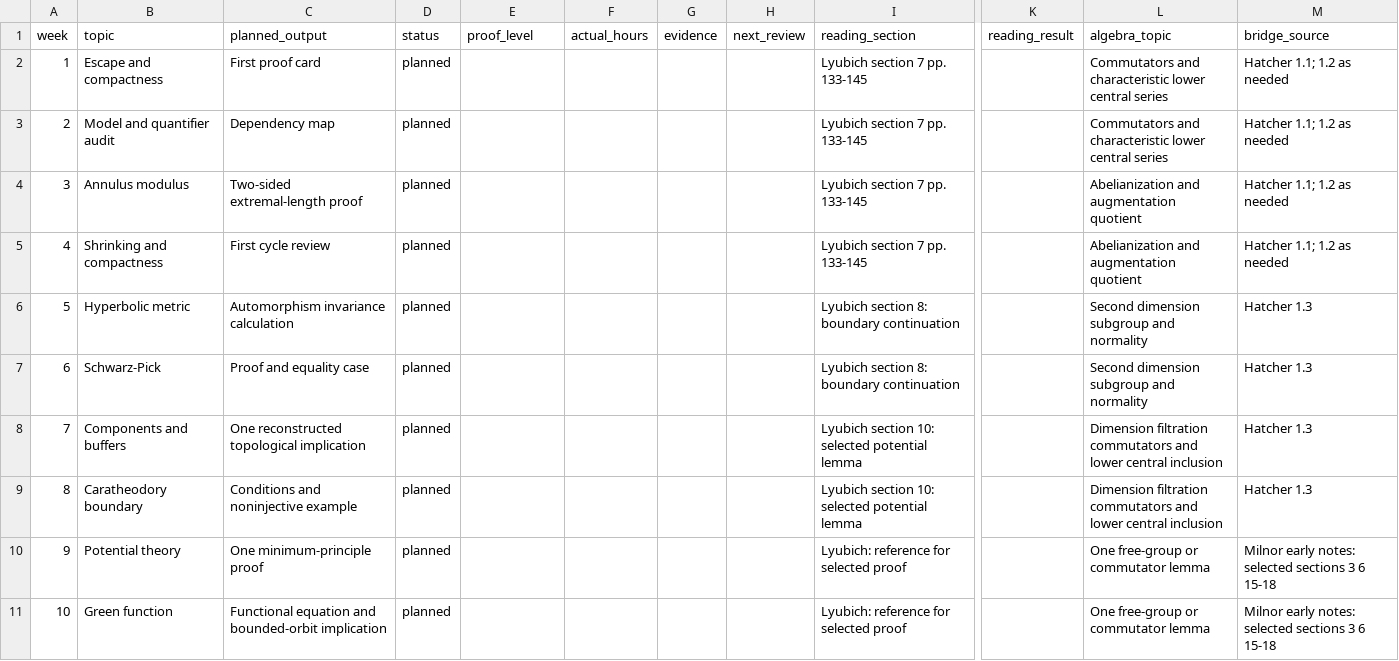
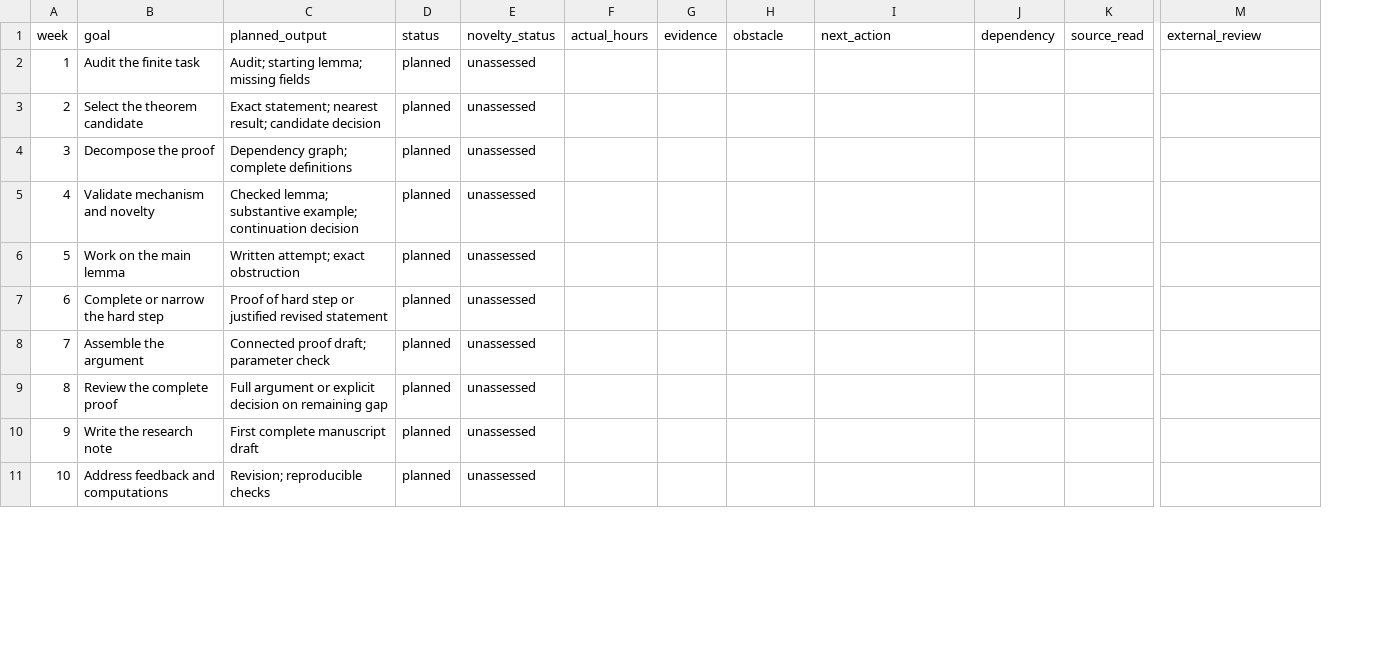
Before and after one commit to kirill-kondrashov/mlc, a CSV file: study/progress.csv, drawn as a sheet; only a part is shown, gaps mark what is left out; removed rows and columns are numbered as before the commit, all else as after; the diff covers the shown part only; the diff names each change by its address in the sheet, - before the commit and + after, or states it on an @@ line.

Commit message:
Reorient study programme toward a first research theorem

```diff
--- a/study/progress.csv
+++ b/study/progress.csv
+column J (dependency), empty
+column K (source_read), empty
-column K (reading_result), empty
-column L (algebra_topic), rows 2-11: Commutators and characteristic lower central series | Commutators and characteristic lower central series | Abelianization and augmentation quotient | Abelianization and augmentation quotient | Second dimension subgroup and normality | Second dimension subgroup and normality | Dimension filtration commutators and lower central inclusion | Dimension filtration commutators and lower central inclusion | One free-group or commutator lemma | One free-group or commutator lemma
-B1: topic
+B1: goal
-E1: proof_level
+E1: novelty_status
-H1: next_review
+H1: obstacle
-I1: reading_section
+I1: next_action
-M1: bridge_source
+M1: external_review
-B2 (goal): Escape and compactness
+B2 (goal): Audit the finite task
-C2 (planned_output): First proof card
+C2 (planned_output): Audit; starting lemma; missing fields
-E2:E11 (novelty_status): (empty)
+E2:E11 (novelty_status): unassessed
-I2:I5 (next_action): Lyubich section 7 pp. 133-145
+I2:I5 (next_action): (empty)
-M2:M5 (external_review): Hatcher 1.1; 1.2 as needed
+M2:M5 (external_review): (empty)
-B3 (goal): Model and quantifier audit
+B3 (goal): Select the theorem candidate
-C3 (planned_output): Dependency map
+C3 (planned_output): Exact statement; nearest result; candidate decision
-B4 (goal): Annulus modulus
+B4 (goal): Decompose the proof
-C4 (planned_output): Two-sided extremal-length proof
+C4 (planned_output): Dependency graph; complete definitions
-B5 (goal): Shrinking and compactness
+B5 (goal): Validate mechanism and novelty
-C5 (planned_output): First cycle review
+C5 (planned_output): Checked lemma; substantive example; continuation decision
-B6 (goal): Hyperbolic metric
+B6 (goal): Work on the main lemma
-C6 (planned_output): Automorphism invariance calculation
+C6 (planned_output): Written attempt; exact obstruction
-I6:I7 (next_action): Lyubich section 8: boundary continuation
+I6:I7 (next_action): (empty)
-M6:M9 (external_review): Hatcher 1.3
+M6:M9 (external_review): (empty)
-B7 (goal): Schwarz-Pick
+B7 (goal): Complete or narrow the hard step
-C7 (planned_output): Proof and equality case
+C7 (planned_output): Proof of hard step or justified revised statement
-B8 (goal): Components and buffers
+B8 (goal): Assemble the argument
-C8 (planned_output): One reconstructed topological implication
+C8 (planned_output): Connected proof draft; parameter check
-I8:I9 (next_action): Lyubich section 10: selected potential lemma
+I8:I9 (next_action): (empty)
-B9 (goal): Caratheodory boundary
+B9 (goal): Review the complete proof
-C9 (planned_output): Conditions and noninjective example
+C9 (planned_output): Full argument or explicit decision on remaining gap
-B10 (goal): Potential theory
+B10 (goal): Write the research note
-C10 (planned_output): One minimum-principle proof
+C10 (planned_output): First complete manuscript draft
-I10:I11 (next_action): Lyubich: reference for selected proof
+I10:I11 (next_action): (empty)
-M10:M11 (external_review): Milnor early notes: selected sections 3 6 15-18
+M10:M11 (external_review): (empty)
-B11 (goal): Green function
+B11 (goal): Address feedback and computations
-C11 (planned_output): Functional equation and bounded-orbit implication
+C11 (planned_output): Revision; reproducible checks
```
Also changed, not shown: 10 edited cells elsewhere in this file, 20 other files.
